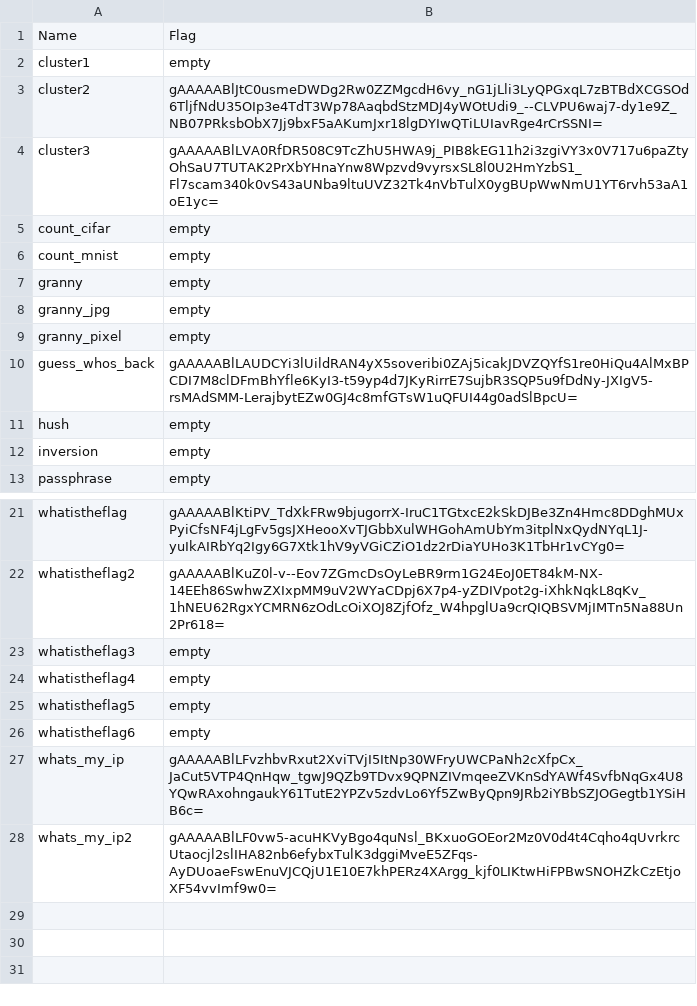
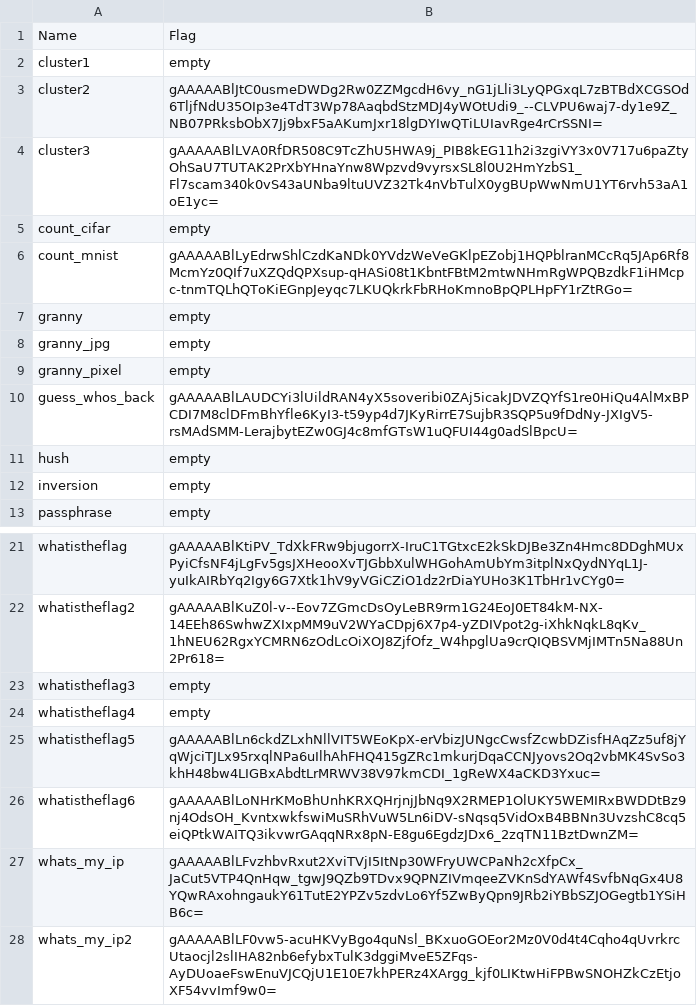
Before and after one commit to tprhat/kaggle_defcon_ai, a CSV file: submission.csv, drawn as a sheet; only a part is shown, gaps mark what is left out.

Commit message:
14 flags

```diff
--- a/submission.csv
+++ b/submission.csv
@@ -5,3 +5,3 @@ cluster3,gAAAAABlLVA0RfDR508C9TcZhU5HWA9j_PIB8kEG11h2i3zgiVY3x0V717u6paZtyOhSaU7
 count_cifar,empty
-count_mnist,empty
+count_mnist,gAAAAABlLyEdrwShlCzdKaNDk0YVdzWeVeGKlpEZobj1HQPblranMCcRq5JAp6Rf8McmYz0QIf7uXZQdQPXsup-qHASi08t1KbntFBtM2mtwNHmRgWPQBzdkF1iHMcpc-tnmTQLhQToKiEGnpJeyqc7LKUQkrkFbRHoKmnoBpQPLHpFY1rZtRGo=
 granny,empty
@@ -24,4 +24,4 @@ whatistheflag3,empty
 whatistheflag4,empty
-whatistheflag5,empty
-whatistheflag6,empty
+whatistheflag5,gAAAAABlLn6ckdZLxhNllVIT5WEoKpX-erVbizJUNgcCwsfZcwbDZisfHAqZz5uf8jYqWjciTJLx95rxqlNPa6uIlhAhFHQ415gZRc1mkurjDqaCCNJyovs2Oq2vbMK4SvSo3khH48bw4LIGBxAbdtLrMRWV38V97kmCDI_1gReWX4aCKD3Yxuc=
+whatistheflag6,gAAAAABlLoNHrKMoBhUnhKRXQHrjnjJbNq9X2RMEP1OlUKY5WEMIRxBWDDtBz9nj4OdsOH_KvntxwkfswiMuSRhVuW5Ln6iDV-sNqsq5VidOxB4BBNn3UvzshC8cq5eiQPtkWAITQ3ikvwrGAqqNRx8pN-E8gu6EgdzJDx6_2zqTN11BztDwnZM=
 whats_my_ip,gAAAAABlLFvzhbvRxut2XviTVjI5ItNp30WFryUWCPaNh2cXfpCx_JaCut5VTP4QnHqw_tgwJ9QZb9TDvx9QPNZIVmqeeZVKnSdYAWf4SvfbNqGx4U8YQwRAxohngaukY61TutE2YPZv5zdvLo6Yf5ZwByQpn9JRb2iYBbSZJOGegtb1YSiHB6c=
```
